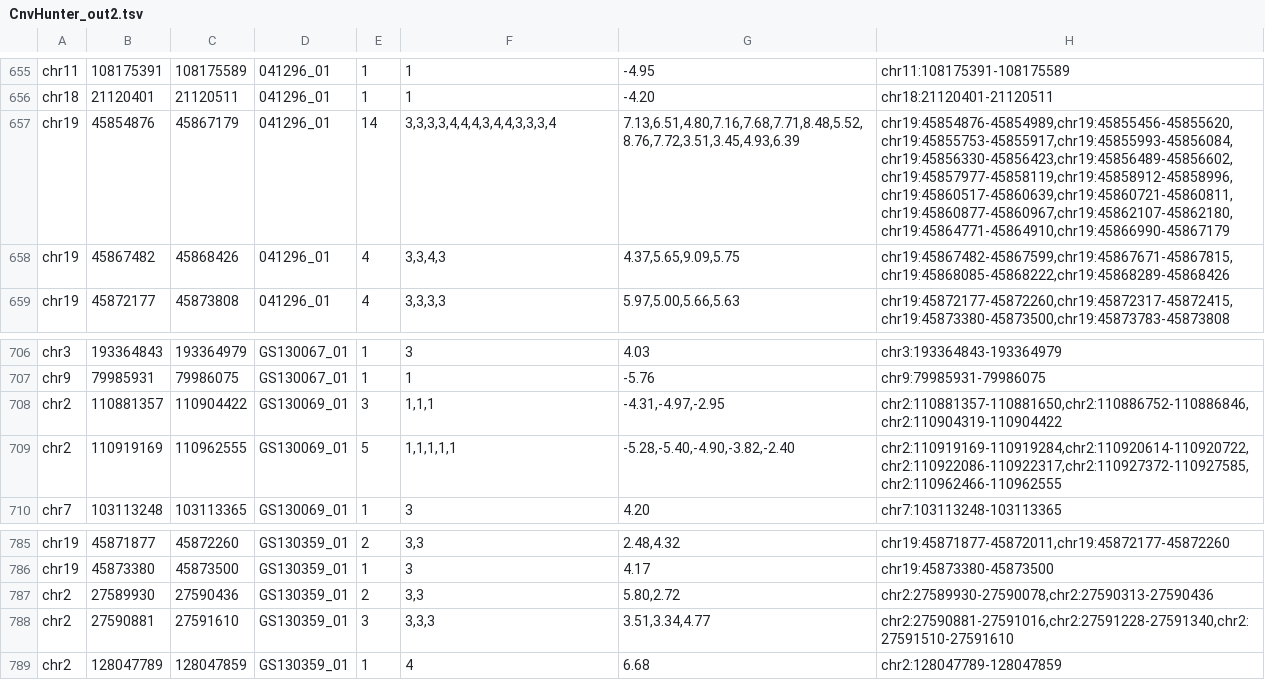
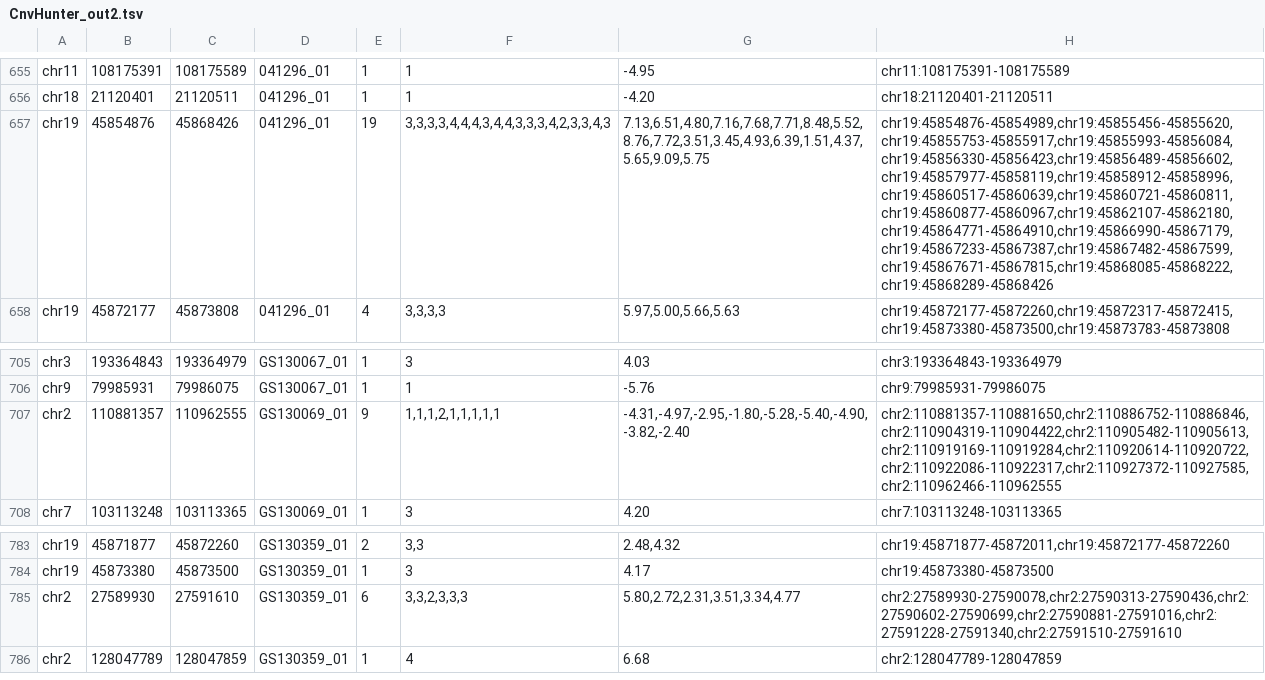
Before and after one commit to imgag/ngs-bits, a TSV file: src/tools-TEST/data_out/CnvHunter_out2.tsv, drawn as a sheet; only a part is shown, gaps mark what is left out; removed rows and columns are numbered as before the commit, all else as after; the diff names each change by its address in the sheet, - before the commit and + after, or states it on an @@ line.

```diff
--- a/src/tools-TEST/data_out/CnvHunter_out2.tsv
+++ b/src/tools-TEST/data_out/CnvHunter_out2.tsv
-C657: 45867179
+C657: 45868426
-E657: 14
+E657: 19
-F657: 3,3,3,3,4,4,4,3,4,4,3,3,3,4
+F657: 3,3,3,3,4,4,4,3,4,4,3,3,3,4,2,3,3,4,3
-G657: 7.13,6.51,4.80,7.16,7.68,7.71,8.48,5.52,8.76,7.72,3.51,3.45,4.93,6.39
+G657: 7.13,6.51,4.80,7.16,7.68,7.71,8.48,5.52,8.76,7.72,3.51,3.45,4.93,6.39,1.51,4.37,5.65,9.09,5.75
-H657: chr19:45854876-45854989,chr19:45855456-45855620,chr19:45855753-45855917,chr19:45855993-45856084,chr19:45856330-45856423,chr19:45856489-45856602,chr19:45857977-45858119,chr19:45858912-45858996,chr19:45860517-45860639,chr19:45860721-45860811,chr19:45860877-45860967,chr19:45862107-45862180,chr19:45864771-45864910,chr19:45866990-45867179
+H657: chr19:45854876-45854989,chr19:45855456-45855620,chr19:45855753-45855917,chr19:45855993-45856084,chr19:45856330-45856423,chr19:45856489-45856602,chr19:45857977-45858119,chr19:45858912-45858996,chr19:45860517-45860639,chr19:45860721-45860811,chr19:45860877-45860967,chr19:45862107-45862180,chr19:45864771-45864910,chr19:45866990-45867179,chr19:45867233-45867387,chr19:45867482-45867599,chr19:45867671-45867815,chr19:45868085-45868222,chr19:45868289-45868426
-row 658: chr19 | 45867482 | 45868426 | 041296_01 | 4 | 3,3,4,3 | 4.37,5.65,9.09,5.75 | chr19:45867482-45867599,chr19:45867671-45867815,chr19:45868085-45868222,chr19:45868289-45868426
-row 708: chr2 | 110881357 | 110904422 | GS130069_01 | 3 | 1,1,1 | -4.31,-4.97,-2.95 | chr2:110881357-110881650,chr2:110886752-110886846,chr2:110904319-110904422
-B707: 110919169
+B707: 110881357
-E707: 5
+E707: 9
-F707: 1,1,1,1,1
+F707: 1,1,1,2,1,1,1,1,1
-G707: -5.28,-5.40,-4.90,-3.82,-2.40
+G707: -4.31,-4.97,-2.95,-1.80,-5.28,-5.40,-4.90,-3.82,-2.40
-H707: chr2:110919169-110919284,chr2:110920614-110920722,chr2:110922086-110922317,chr2:110927372-110927585,chr2:110962466-110962555
+H707: chr2:110881357-110881650,chr2:110886752-110886846,chr2:110904319-110904422,chr2:110905482-110905613,chr2:110919169-110919284,chr2:110920614-110920722,chr2:110922086-110922317,chr2:110927372-110927585,chr2:110962466-110962555
-row 787: chr2 | 27589930 | 27590436 | GS130359_01 | 2 | 3,3 | 5.80,2.72 | chr2:27589930-27590078,chr2:27590313-27590436
-B785: 27590881
+B785: 27589930
-E785: 3
+E785: 6
-F785: 3,3,3
+F785: 3,3,2,3,3,3
-G785: 3.51,3.34,4.77
+G785: 5.80,2.72,2.31,3.51,3.34,4.77
-H785: chr2:27590881-27591016,chr2:27591228-27591340,chr2:27591510-27591610
+H785: chr2:27589930-27590078,chr2:27590313-27590436,chr2:27590602-27590699,chr2:27590881-27591016,chr2:27591228-27591340,chr2:27591510-27591610
```
Also changed, not shown: src/tools-TEST/data_out/CnvHunter_out1.tsv, src/tools-TEST/data_out/CnvHunter_out3.tsv, 4 other files.
